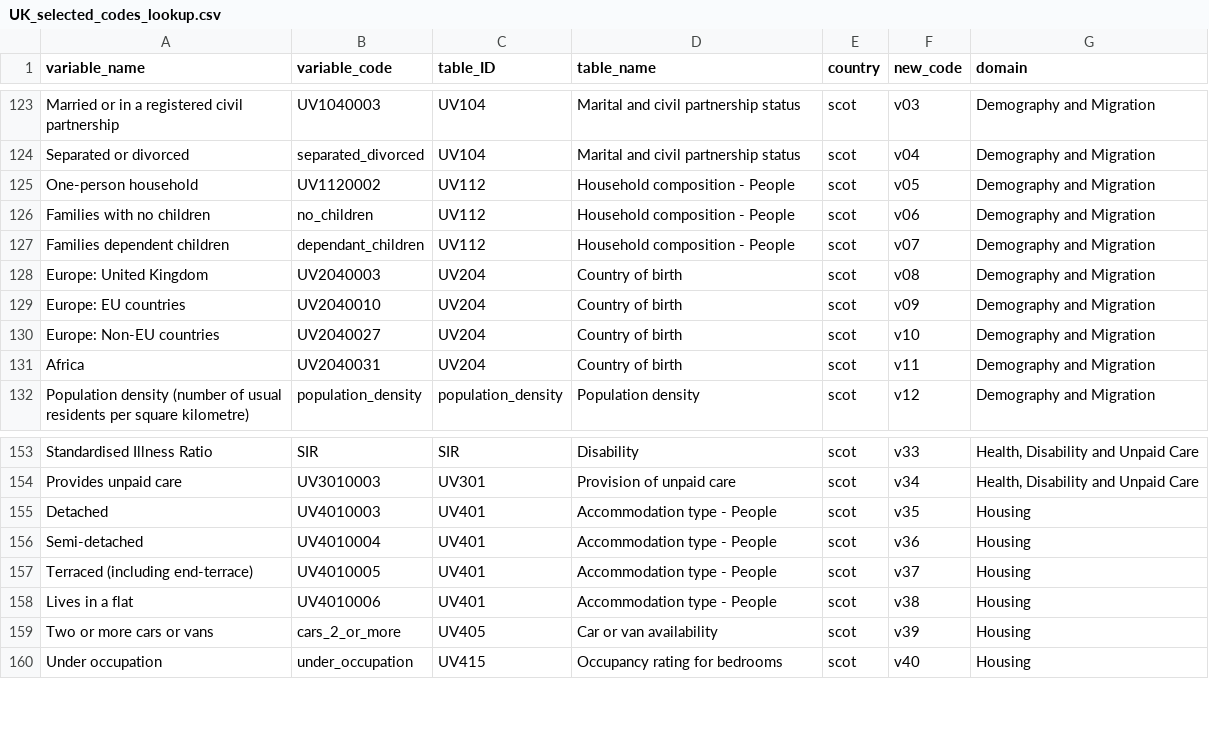
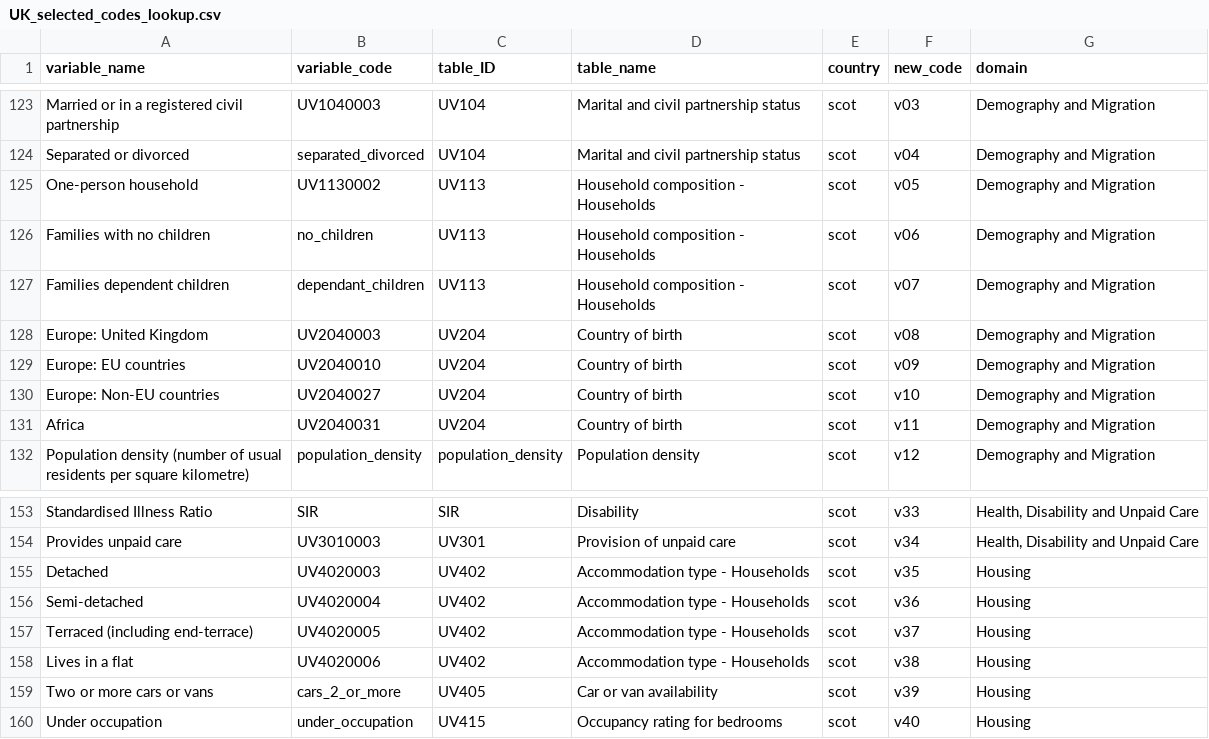
Before and after one commit to ONSgeo/Area_Classification, a CSV file: data/lookups/UK_selected_codes_lookup.csv, drawn as a sheet; only a part is shown, gaps mark what is left out.

```diff
--- a/data/lookups/UK_selected_codes_lookup.csv
+++ b/data/lookups/UK_selected_codes_lookup.csv
@@ -124,5 +124,5 @@ Married or in a registered civil partnership,UV1040003,UV104,Marital and civil p
 Separated or divorced,separated_divorced,UV104,Marital and civil partnership status,scot,v04,Demography and Migration
-One-person household,UV1120002,UV112,Household composition - People,scot,v05,Demography and Migration
-Families with no children,no_children,UV112,Household composition - People,scot,v06,Demography and Migration
-Families dependent children,dependant_children,UV112,Household composition - People,scot,v07,Demography and Migration
+One-person household,UV1130002,UV113,Household composition - Households,scot,v05,Demography and Migration
+Families with no children,no_children,UV113,Household composition - Households,scot,v06,Demography and Migration
+Families dependent children,dependant_children,UV113,Household composition - Households,scot,v07,Demography and Migration
 Europe: United Kingdom,UV2040003,UV204,Country of birth ,scot,v08,Demography and Migration
@@ -154,6 +154,6 @@ Standardised Illness Ratio,SIR,SIR,Disability,scot,v33,"Health, Disability and U
 Provides unpaid care,UV3010003,UV301,Provision of unpaid care,scot,v34,"Health, Disability and Unpaid Care"
-Detached,UV4010003,UV401,Accommodation type - People,scot,v35,Housing
-Semi-detached,UV4010004,UV401,Accommodation type - People,scot,v36,Housing
-Terraced (including end-terrace),UV4010005,UV401,Accommodation type - People,scot,v37,Housing
-Lives in a flat,UV4010006,UV401,Accommodation type - People,scot,v38,Housing
+Detached,UV4020003,UV402,Accommodation type - Households,scot,v35,Housing
+Semi-detached,UV4020004,UV402,Accommodation type - Households,scot,v36,Housing
+Terraced (including end-terrace),UV4020005,UV402,Accommodation type - Households,scot,v37,Housing
+Lives in a flat,UV4020006,UV402,Accommodation type - Households,scot,v38,Housing
 Two or more cars or vans,cars_2_or_more,UV405,Car or van availability,scot,v39,Housing
```
Also changed, not shown: 3 other files.
